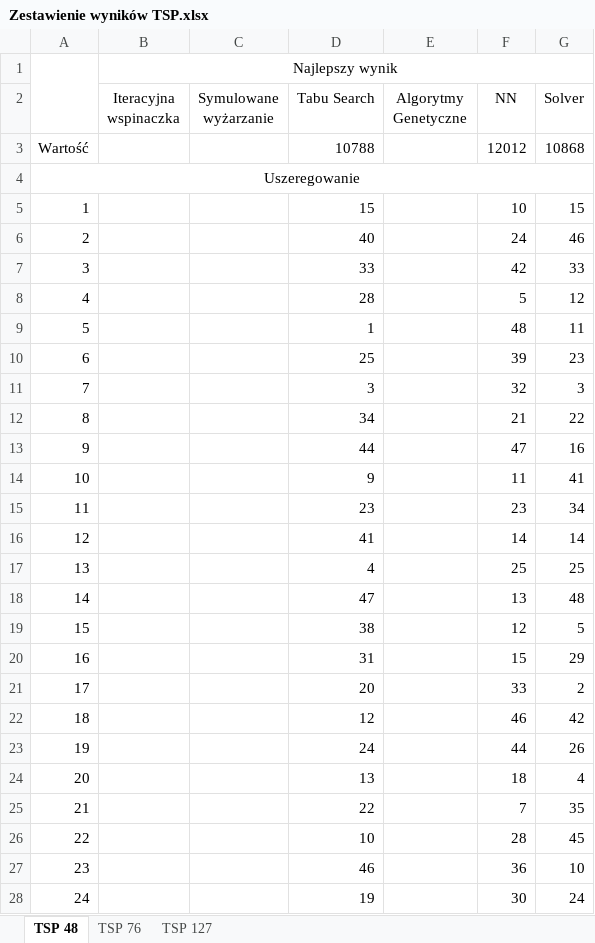
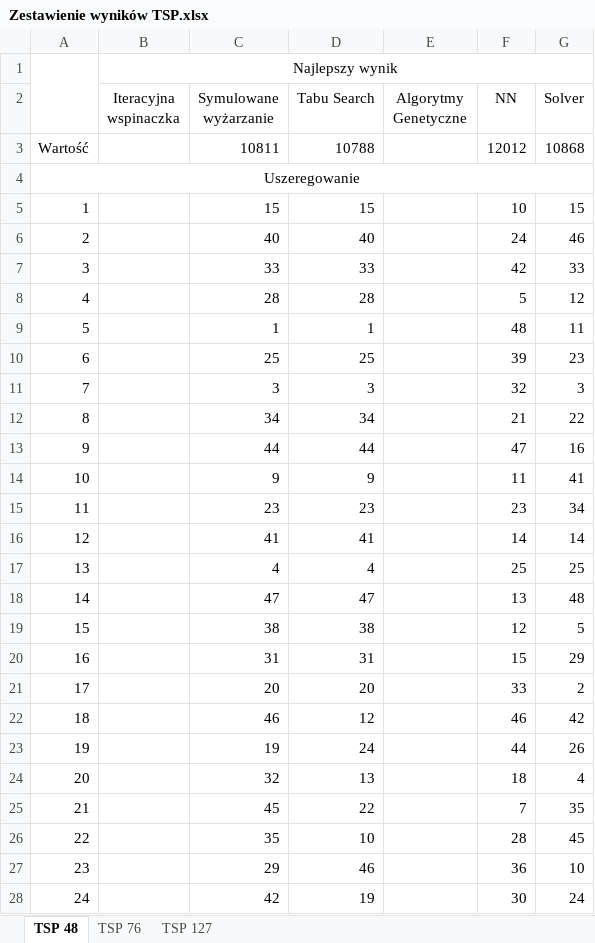
Before and after one commit to OlgaSieradzan/TSP-problem, an Excel workbook: Zestawienie wyników TSP.xlsx, sheet TSP 48, drawn as a sheet; only a part is shown; values as stored, in another font and other column widths than the file's, no borders; the diff covers the shown part only; the diff names each change by its address in the sheet, - before the commit and + after, or states it on an @@ line.

```diff
--- a/Zestawienie wyników TSP.xlsx (sheet TSP 48)
+++ b/Zestawienie wyników TSP.xlsx (sheet TSP 48)
-C3 (Symulowane wyżarzanie): (empty)
+C3 (Symulowane wyżarzanie): 10811
-C5 (Symulowane wyżarzanie): (empty)
+C5 (Symulowane wyżarzanie): 15
-C6 (Symulowane wyżarzanie): (empty)
+C6 (Symulowane wyżarzanie): 40
-C7 (Symulowane wyżarzanie): (empty)
+C7 (Symulowane wyżarzanie): 33
-C8 (Symulowane wyżarzanie): (empty)
+C8 (Symulowane wyżarzanie): 28
-C9 (Symulowane wyżarzanie): (empty)
+C9 (Symulowane wyżarzanie): 1
-C10 (Symulowane wyżarzanie): (empty)
+C10 (Symulowane wyżarzanie): 25
-C11 (Symulowane wyżarzanie): (empty)
+C11 (Symulowane wyżarzanie): 3
-C12 (Symulowane wyżarzanie): (empty)
+C12 (Symulowane wyżarzanie): 34
-C13 (Symulowane wyżarzanie): (empty)
+C13 (Symulowane wyżarzanie): 44
-C14 (Symulowane wyżarzanie): (empty)
+C14 (Symulowane wyżarzanie): 9
-C15 (Symulowane wyżarzanie): (empty)
+C15 (Symulowane wyżarzanie): 23
-C16 (Symulowane wyżarzanie): (empty)
+C16 (Symulowane wyżarzanie): 41
-C17 (Symulowane wyżarzanie): (empty)
+C17 (Symulowane wyżarzanie): 4
-C18 (Symulowane wyżarzanie): (empty)
+C18 (Symulowane wyżarzanie): 47
-C19 (Symulowane wyżarzanie): (empty)
+C19 (Symulowane wyżarzanie): 38
-C20 (Symulowane wyżarzanie): (empty)
+C20 (Symulowane wyżarzanie): 31
-C21 (Symulowane wyżarzanie): (empty)
+C21 (Symulowane wyżarzanie): 20
-C22 (Symulowane wyżarzanie): (empty)
+C22 (Symulowane wyżarzanie): 46
-C23 (Symulowane wyżarzanie): (empty)
+C23 (Symulowane wyżarzanie): 19
-C24 (Symulowane wyżarzanie): (empty)
+C24 (Symulowane wyżarzanie): 32
-C25 (Symulowane wyżarzanie): (empty)
+C25 (Symulowane wyżarzanie): 45
-C26 (Symulowane wyżarzanie): (empty)
+C26 (Symulowane wyżarzanie): 35
-C27 (Symulowane wyżarzanie): (empty)
+C27 (Symulowane wyżarzanie): 29
-C28 (Symulowane wyżarzanie): (empty)
+C28 (Symulowane wyżarzanie): 42
```
Also changed, not shown: 24 edited cells elsewhere in this sheet, sheet TSP 127, sheet TSP 76, 3 other files.
